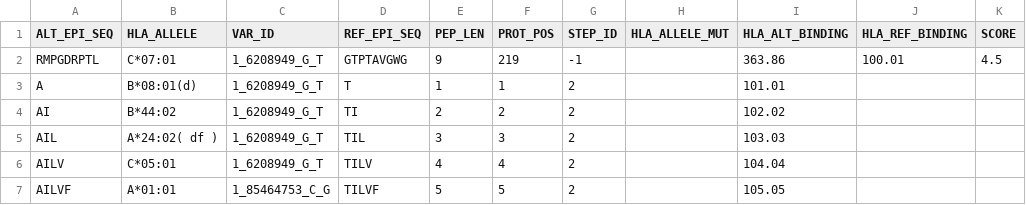
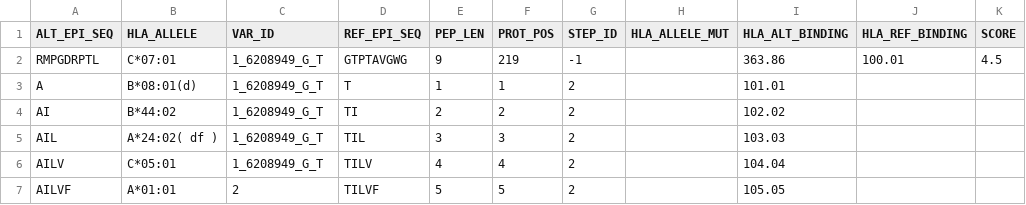
Before and after one commit to Sage-Bionetworks/Tesla, a CSV file: examples/10/TESLA_OUT_4.csv, drawn as a sheet; only a part is shown; the diff names each change by its address in the sheet, - before the commit and + after, or states it on an @@ line.

```diff
--- a/examples/10/TESLA_OUT_4.csv
+++ b/examples/10/TESLA_OUT_4.csv
-C7 (VAR_ID): 1_85464753_C_G
+C7 (VAR_ID): 2
```
Also changed, not shown: examples/10/TESLA_OUT_3.csv, 3 other files.
